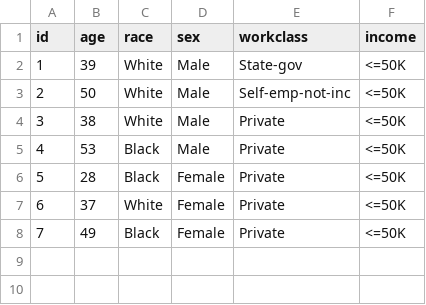
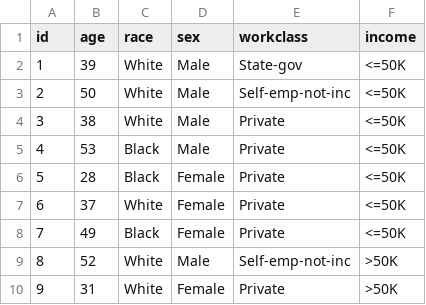
Before and after one commit to stephenjordan27/BigData-GreedyKMemberClustering-KAnonymity, a CSV file: output/normal-table/part-00000-a0a877fa-7e72-4968-b296-557b233da0b3-c000.csv (was output/normal-table/part-00000-2eeda957-b26f-458f-a4d3-4713f67ee946-c000.csv), drawn as a sheet.

```diff
--- a/output/normal-table/part-00000-2eeda957-b26f-458f-a4d3-4713f67ee946-c000.csv
+++ b/output/normal-table/part-00000-a0a877fa-7e72-4968-b296-557b233da0b3-c000.csv
@@ -8 +8,3 @@ id,age,race,sex,workclass,income
 7,49,Black,Female,Private,<=50K
+8,52,White,Male,Self-emp-not-inc,>50K
+9,31,White,Female,Private,>50K
```
Also changed, not shown: 39 other files.
